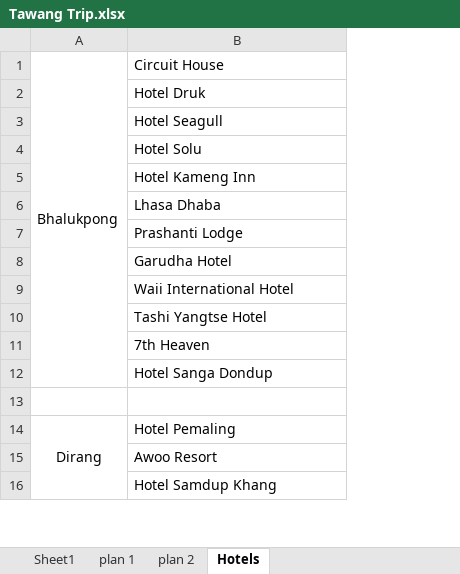
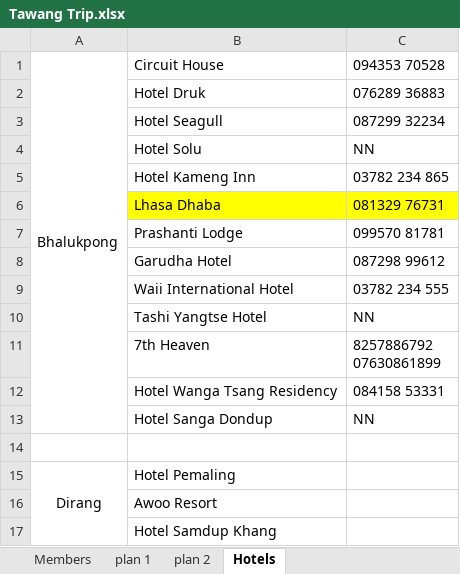
Before and after one commit to kishorecs/storage, an Excel workbook: Tawang Trip.xlsx, sheet Hotels, drawn as a sheet; only a part is shown; values as stored, in another font and other column widths than the file's, no borders; ↵ is a line break in a cell; the diff names each change by its address in the sheet, - before the commit and + after, or states it on an @@ line.

Commit message:
Updated plan and hotel list
Updated plan and hotel list

```diff
--- a/Tawang Trip.xlsx (sheet Hotels)
+++ b/Tawang Trip.xlsx (sheet Hotels)
-sheet tab: Sheet1
+sheet tab: Members
+column C, rows 1-11: 094353 70528 | 076289 36883 | 087299 32234 | NN | 03782 234 865 | 081329 76731 | 099570 81781 | 087298 99612 | 03782 234 555 | NN | 8257886792 ↵ 07630861899; row 13: NN
-B6 fill: none
+B6 fill: #FFFF00
+row 12:  | Hotel Wanga Tsang Residency | 084158 53331
```
Also changed, not shown: sheet Members, sheet plan 2.
